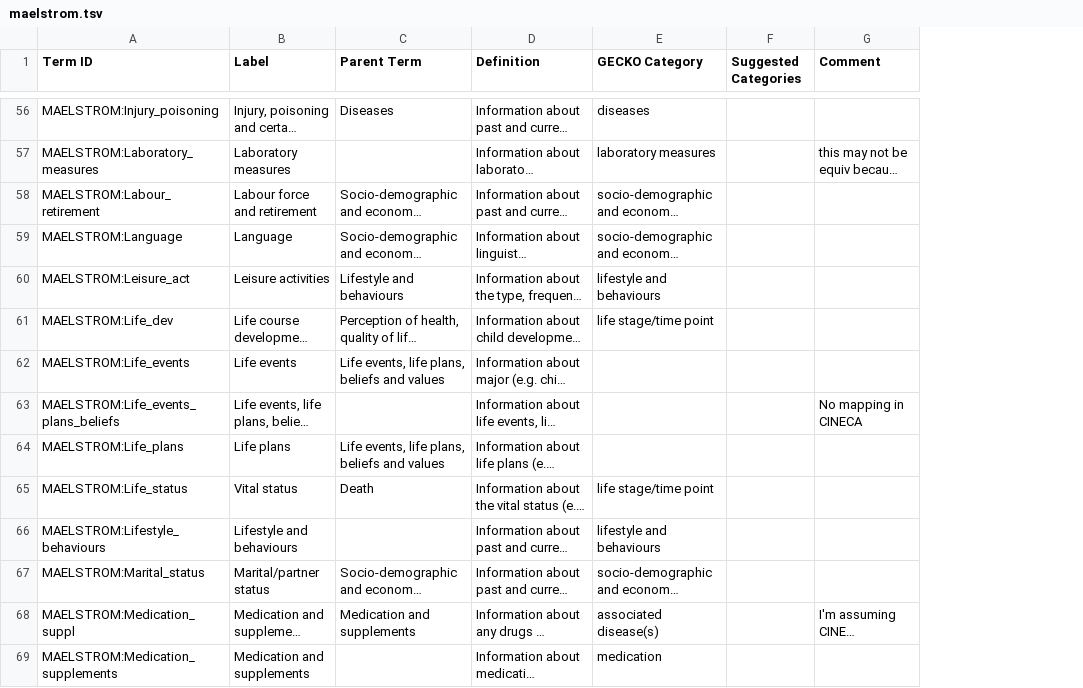
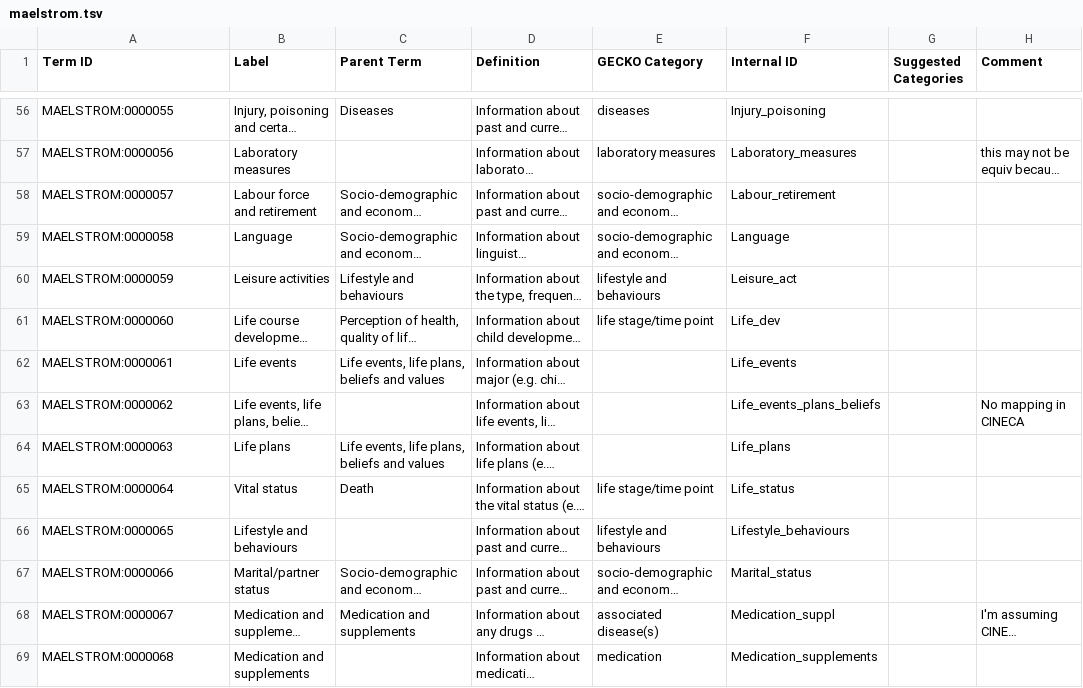
Before and after one commit to IHCC-cohorts/data-harmonization, a TSV file: templates/maelstrom.tsv, drawn as a sheet; only a part is shown, gaps mark what is left out; long unchanged cells end in …; the diff covers the shown part only; the diff names each change by its address in the sheet, - before the commit and + after, or states it on an @@ line.

```diff
--- a/templates/maelstrom.tsv
+++ b/templates/maelstrom.tsv
+column F (Internal ID), rows 56-69: Injury_poisoning | Laboratory_measures | Labour_retirement | Language | Leisure_act | Life_dev | Life_events | Life_events_plans_beliefs | Life_plans | Life_status | Lifestyle_behaviours | Marital_status | Medication_suppl | Medication_supplements
-A56 (Term ID): MAELSTROM:Injury_poisoning
+A56 (Term ID): MAELSTROM:0000055
-A57 (Term ID): MAELSTROM:Laboratory_measures
+A57 (Term ID): MAELSTROM:0000056
-A58 (Term ID): MAELSTROM:Labour_retirement
+A58 (Term ID): MAELSTROM:0000057
-A59 (Term ID): MAELSTROM:Language
+A59 (Term ID): MAELSTROM:0000058
-A60 (Term ID): MAELSTROM:Leisure_act
+A60 (Term ID): MAELSTROM:0000059
-A61 (Term ID): MAELSTROM:Life_dev
+A61 (Term ID): MAELSTROM:0000060
-A62 (Term ID): MAELSTROM:Life_events
+A62 (Term ID): MAELSTROM:0000061
-A63 (Term ID): MAELSTROM:Life_events_plans_beliefs
+A63 (Term ID): MAELSTROM:0000062
-A64 (Term ID): MAELSTROM:Life_plans
+A64 (Term ID): MAELSTROM:0000063
-A65 (Term ID): MAELSTROM:Life_status
+A65 (Term ID): MAELSTROM:0000064
-A66 (Term ID): MAELSTROM:Lifestyle_behaviours
+A66 (Term ID): MAELSTROM:0000065
-A67 (Term ID): MAELSTROM:Marital_status
+A67 (Term ID): MAELSTROM:0000066
-A68 (Term ID): MAELSTROM:Medication_suppl
+A68 (Term ID): MAELSTROM:0000067
-A69 (Term ID): MAELSTROM:Medication_supplements
+A69 (Term ID): MAELSTROM:0000068
```
Also changed, not shown: 138 edited cells elsewhere in this file, templates/gcs.tsv, templates/saprin.tsv, 2 other files.
